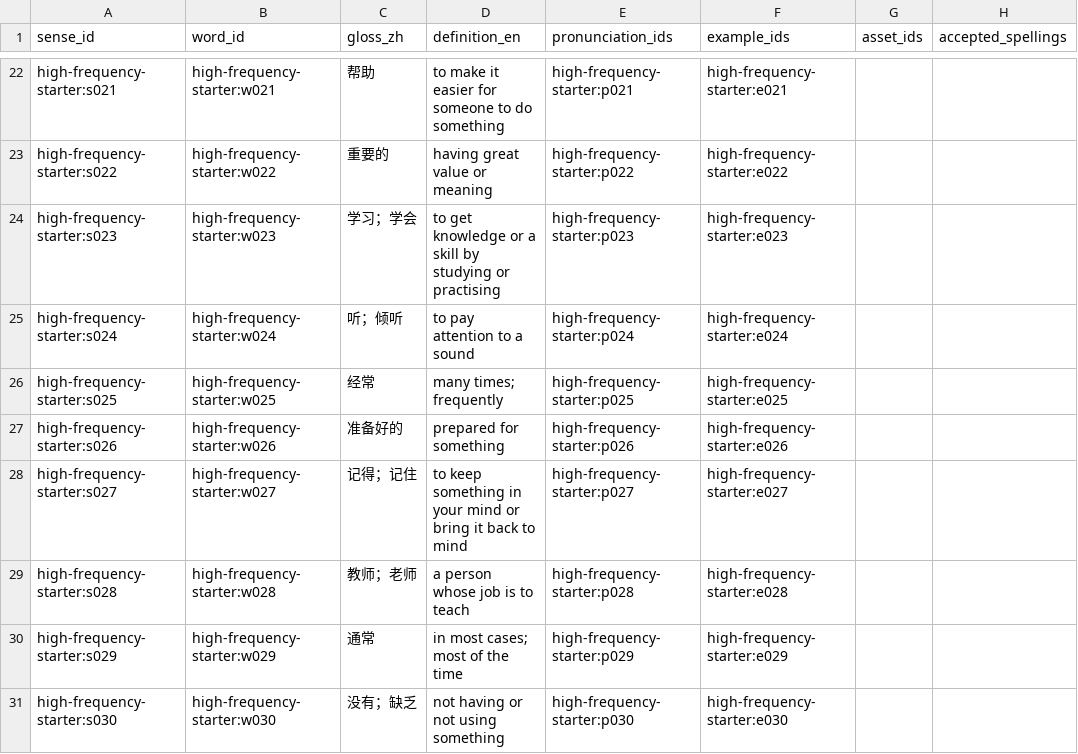
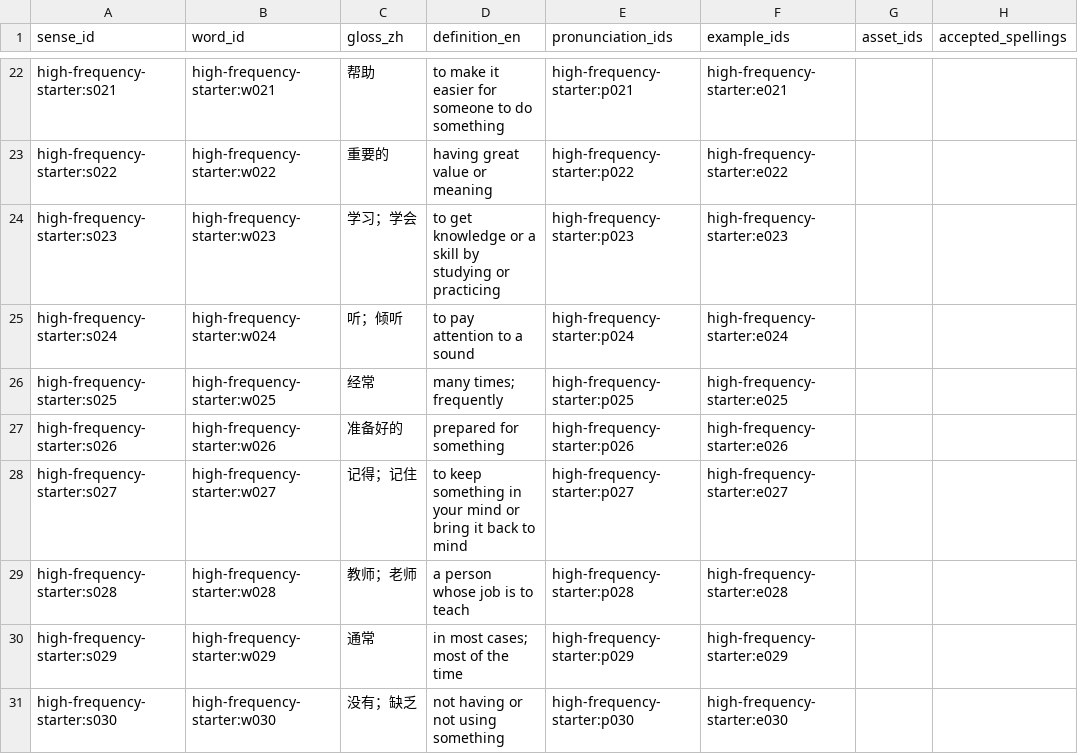
Before and after one commit to kangshuaibing329/infamous-specter, a CSV file: content-packs/high-frequency-starter/0.2.0/senses.csv, drawn as a sheet; only a part is shown, gaps mark what is left out; the diff names each change by its address in the sheet, - before the commit and + after, or states it on an @@ line.

Commit message:
content(review): sync US spelling and IPA in senses.csv

```diff
--- a/content-packs/high-frequency-starter/0.2.0/senses.csv
+++ b/content-packs/high-frequency-starter/0.2.0/senses.csv
-D24 (definition_en): …studying or practising
+D24 (definition_en): …studying or practicing
```
